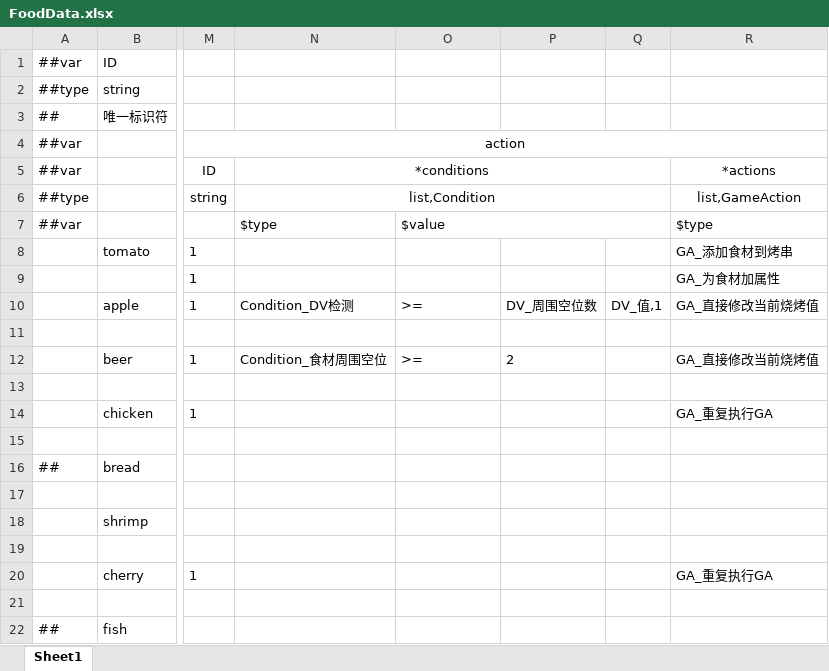
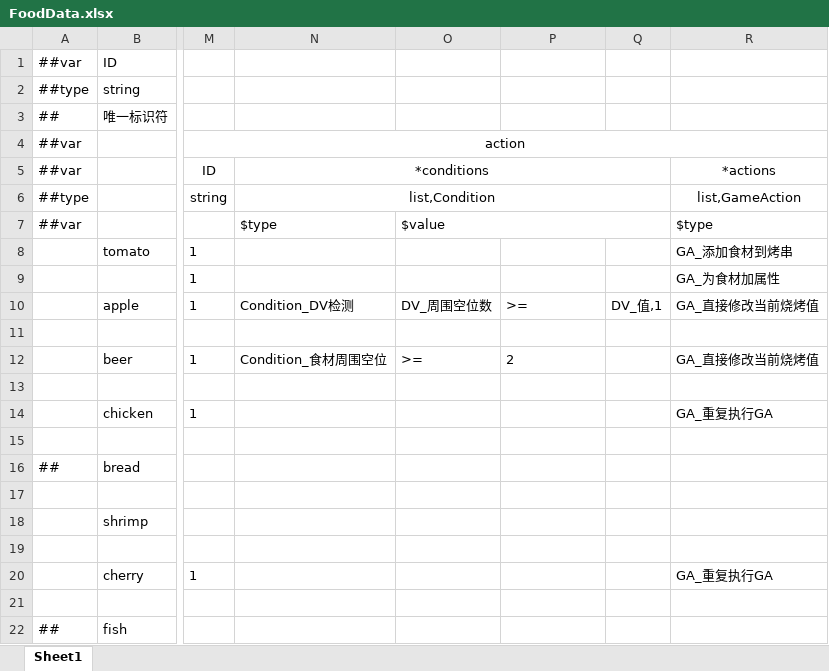
Before and after one commit to Jaeger0624/BBQ-Heaven, an Excel workbook: Config/Datas/FoodDatas/FoodData.xlsx, sheet Sheet1, drawn as a sheet; only a part is shown, gaps mark what is left out; values as stored, in another font and other column widths than the file's, no borders; the diff names each change by its address in the sheet, - before the commit and + after, or states it on an @@ line.

```diff
--- a/Config/Datas/FoodDatas/FoodData.xlsx (sheet Sheet1)
+++ b/Config/Datas/FoodDatas/FoodData.xlsx (sheet Sheet1)
-O10: >=
+O10: DV_周围空位数
-P10: DV_周围空位数
+P10: >=
```
Also changed, not shown: Config/Datas/CustomerTags/CustomerTag.xlsx, Config/Datas/Recipes/Recipes.xlsx, 2 other files.
